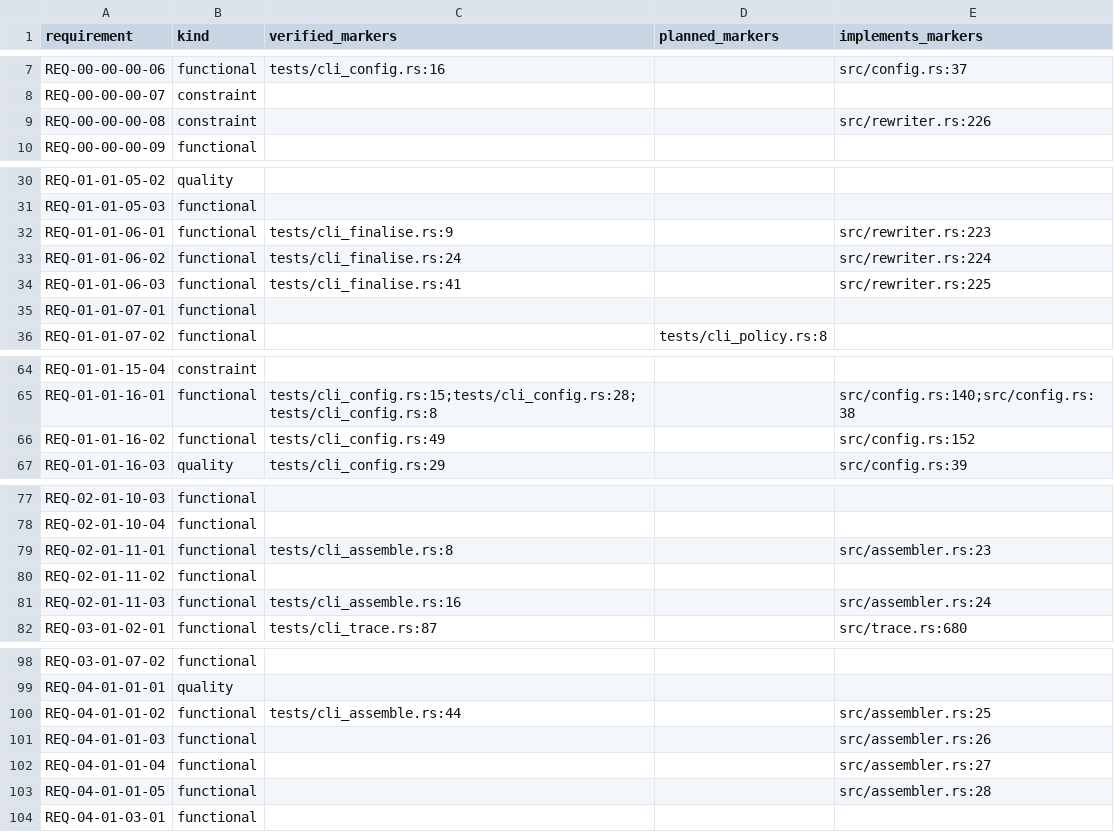
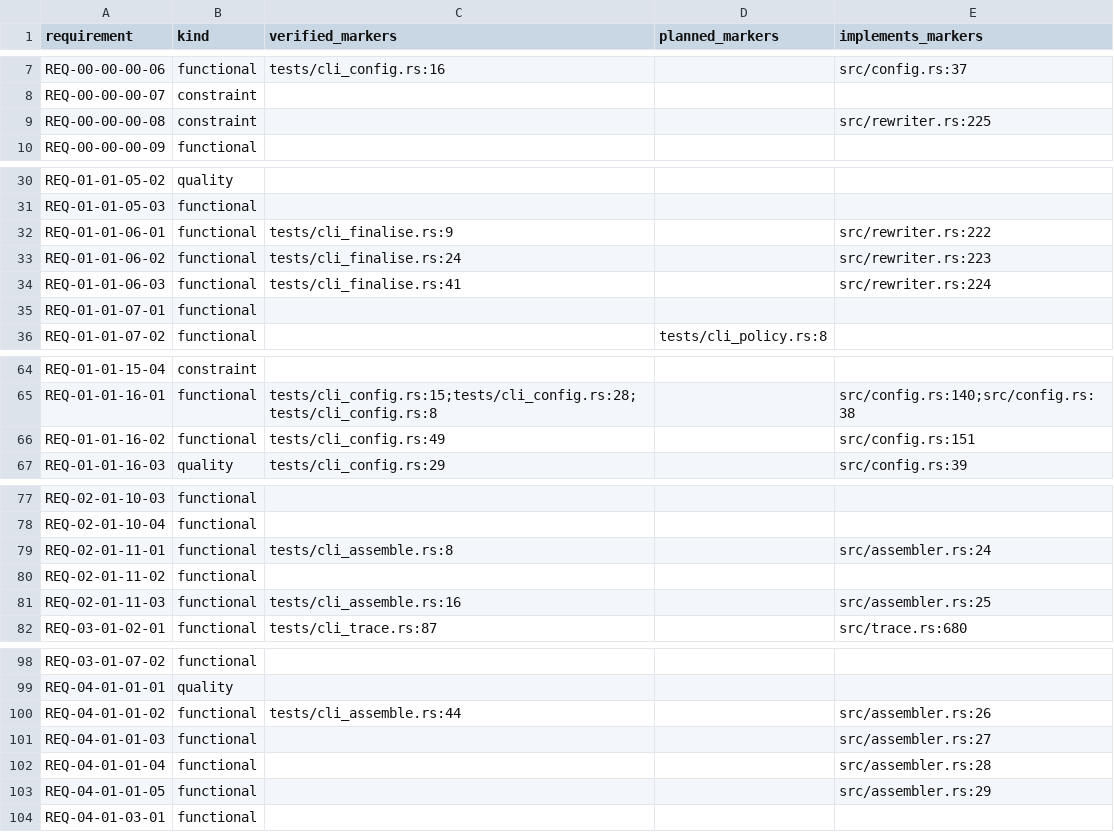
Before and after one commit to HenryCFnord/arqix, a CSV file: docs/en/reports/trace/matrix.csv, drawn as a sheet; only a part is shown, gaps mark what is left out.

```diff
--- a/docs/en/reports/trace/matrix.csv
+++ b/docs/en/reports/trace/matrix.csv
@@ -8,3 +8,3 @@ REQ-00-00-00-06,functional,tests/cli_config.rs:16,,src/config.rs:37
 REQ-00-00-00-07,constraint,,,
-REQ-00-00-00-08,constraint,,,src/rewriter.rs:226
+REQ-00-00-00-08,constraint,,,src/rewriter.rs:225
 REQ-00-00-00-09,functional,,,
@@ -31,5 +31,5 @@ REQ-01-01-05-02,quality,,,
 REQ-01-01-05-03,functional,,,
-REQ-01-01-06-01,functional,tests/cli_finalise.rs:9,,src/rewriter.rs:223
-REQ-01-01-06-02,functional,tests/cli_finalise.rs:24,,src/rewriter.rs:224
-REQ-01-01-06-03,functional,tests/cli_finalise.rs:41,,src/rewriter.rs:225
+REQ-01-01-06-01,functional,tests/cli_finalise.rs:9,,src/rewriter.rs:222
+REQ-01-01-06-02,functional,tests/cli_finalise.rs:24,,src/rewriter.rs:223
+REQ-01-01-06-03,functional,tests/cli_finalise.rs:41,,src/rewriter.rs:224
 REQ-01-01-07-01,functional,,,
@@ -65,3 +65,3 @@ REQ-01-01-15-04,constraint,,,
 REQ-01-01-16-01,functional,tests/cli_config.rs:15;tests/cli_config.rs:28;tests/cli_config.rs:8,,src/config.rs:140;src/config.rs:38
-REQ-01-01-16-02,functional,tests/cli_config.rs:49,,src/config.rs:152
+REQ-01-01-16-02,functional,tests/cli_config.rs:49,,src/config.rs:151
 REQ-01-01-16-03,quality,tests/cli_config.rs:29,,src/config.rs:39
@@ -78,5 +78,5 @@ REQ-02-01-10-03,functional,,,
 REQ-02-01-10-04,functional,,,
-REQ-02-01-11-01,functional,tests/cli_assemble.rs:8,,src/assembler.rs:23
+REQ-02-01-11-01,functional,tests/cli_assemble.rs:8,,src/assembler.rs:24
 REQ-02-01-11-02,functional,,,
-REQ-02-01-11-03,functional,tests/cli_assemble.rs:16,,src/assembler.rs:24
+REQ-02-01-11-03,functional,tests/cli_assemble.rs:16,,src/assembler.rs:25
 REQ-03-01-02-01,functional,tests/cli_trace.rs:87,,src/trace.rs:680
@@ -99,6 +99,6 @@ REQ-03-01-07-02,functional,,,
 REQ-04-01-01-01,quality,,,
-REQ-04-01-01-02,functional,tests/cli_assemble.rs:44,,src/assembler.rs:25
-REQ-04-01-01-03,functional,,,src/assembler.rs:26
-REQ-04-01-01-04,functional,,,src/assembler.rs:27
-REQ-04-01-01-05,functional,,,src/assembler.rs:28
+REQ-04-01-01-02,functional,tests/cli_assemble.rs:44,,src/assembler.rs:26
+REQ-04-01-01-03,functional,,,src/assembler.rs:27
+REQ-04-01-01-04,functional,,,src/assembler.rs:28
+REQ-04-01-01-05,functional,,,src/assembler.rs:29
 REQ-04-01-03-01,functional,,,
```
Also changed, not shown: 8 other files.
